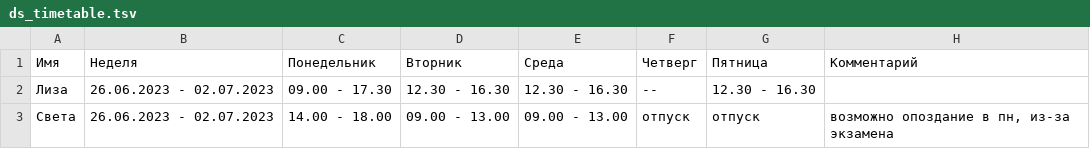
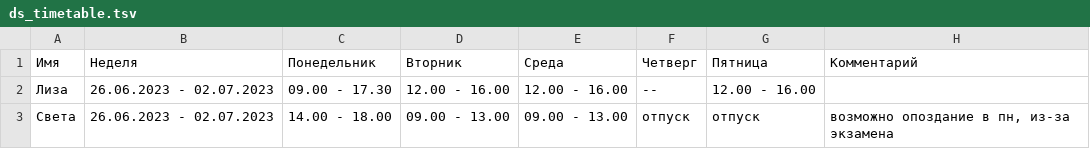
Before and after one commit to oadb-ds/timetable, a TSV file: ds_timetable.tsv, drawn as a sheet.

Commit message:
Update ds_timetable.tsv

```diff
--- a/ds_timetable.tsv
+++ b/ds_timetable.tsv
@@ -1,3 +1,3 @@
 Имя	Неделя	Понедельник	Вторник	Среда	Четверг	Пятница	Комментарий
-Лиза	26.06.2023 - 02.07.2023	09.00 - 17.30	12.30 - 16.30	12.30 - 16.30	--	12.30 - 16.30	
+Лиза	26.06.2023 - 02.07.2023	09.00 - 17.30	12.00 - 16.00	12.00 - 16.00	--	12.00 - 16.00	
 Света	26.06.2023 - 02.07.2023	14.00 - 18.00	09.00 - 13.00	09.00 - 13.00	отпуск	отпуск	возможно опоздание в пн, из-за экзамена
```
